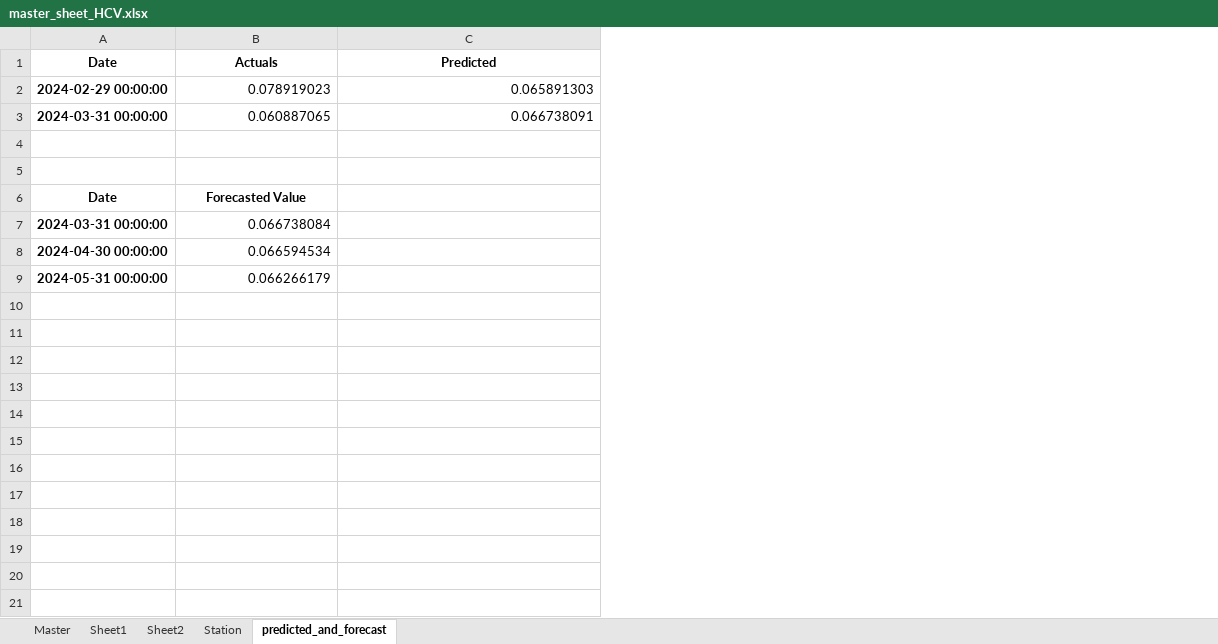
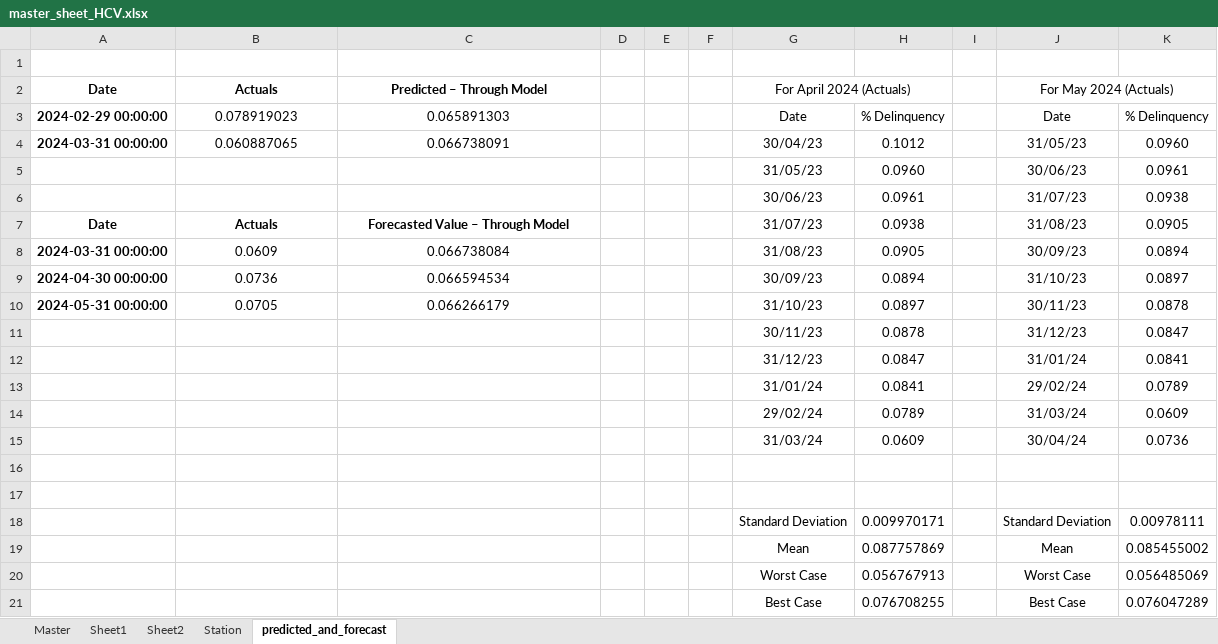
Before and after one commit to Anamritha/my-repo, an Excel workbook: master_sheet_HCV.xlsx, sheet predicted_and_forecast, drawn as a sheet; values as stored, in another font and other column widths than the file's, no borders; addresses are those after the commit; the diff names each change by its address in the sheet, - before the commit and + after, or states it on an @@ line.

Commit message:
Add files via upload

```diff
--- a/master_sheet_HCV.xlsx (sheet predicted_and_forecast)
+++ b/master_sheet_HCV.xlsx (sheet predicted_and_forecast)
+column D, empty
+column E, empty
+column F, empty
+column G (For April 2024 (Actuals)), rows 3-10: Date | 30/04/23 | 31/05/23 | 30/06/23 | 31/07/23 | 31/08/23 | 30/09/23 | 31/10/23
+column H, rows 3-10: % Delinquency | 0.1012 | 0.0960 | 0.0961 | 0.0938 | 0.0905 | 0.0894 | 0.0897
+column I, empty
+column J (For May 2024 (Actuals)), rows 3-10: Date | 31/05/23 | 30/06/23 | 31/07/23 | 31/08/23 | 30/09/23 | 31/10/23 | 30/11/23
+column K, rows 3-10: % Delinquency | 0.0960 | 0.0961 | 0.0938 | 0.0905 | 0.0894 | 0.0897 | 0.0878
+row 1: (empty)
-C2: Predicted
+C2: Predicted – Through Model
-B3:C4 alignment: right
+B3:C4 alignment: center
-row 5: (empty)
+row 5:  |  |  |  |  |  | 31/05/23 | 0.0960 |  | 30/06/23 | 0.0961
-row 6: (empty)
+row 6:  |  |  |  |  |  | 30/06/23 | 0.0961 |  | 31/07/23 | 0.0938
-B7 (Actuals): Forecasted Value
+B7 (Actuals): Actuals
-C7 (Predicted – Through Model): (empty)
+C7 (Predicted – Through Model): Forecasted Value – Through Model
-B8 (Actuals): 0.066738084
+B8 (Actuals): 0.0609
-B8:B10 alignment: right
+B8:B10 alignment: center
-C8 (Predicted – Through Model): (empty)
+C8 (Predicted – Through Model): 0.066738084
-B9 (Actuals): 0.066594534
+B9 (Actuals): 0.0736
-C9 (Predicted – Through Model): (empty)
+C9 (Predicted – Through Model): 0.066594534
-B10 (Actuals): 0.066266179
+B10 (Actuals): 0.0705
-C10 (Predicted – Through Model): (empty)
+C10 (Predicted – Through Model): 0.066266179
+row 11:  |  |  |  |  |  | 30/11/23 | 0.0878 |  | 31/12/23 | 0.0847
+row 12:  |  |  |  |  |  | 31/12/23 | 0.0847 |  | 31/01/24 | 0.0841
+row 13:  |  |  |  |  |  | 31/01/24 | 0.0841 |  | 29/02/24 | 0.0789
+row 14:  |  |  |  |  |  | 29/02/24 | 0.0789 |  | 31/03/24 | 0.0609
+row 15:  |  |  |  |  |  | 31/03/24 | 0.0609 |  | 30/04/24 | 0.0736
+row 16: (empty)
+row 17: (empty)
+row 18:  |  |  |  |  |  | Standard Deviation | 0.009970171 |  | Standard Deviation | 0.00978111
+row 19:  |  |  |  |  |  | Mean | 0.087757869 |  | Mean | 0.085455002
+row 20:  |  |  |  |  |  | Worst Case | 0.056767913 |  | Worst Case | 0.056485069
+row 21:  |  |  |  |  |  | Best Case | 0.076708255 |  | Best Case | 0.076047289
```
